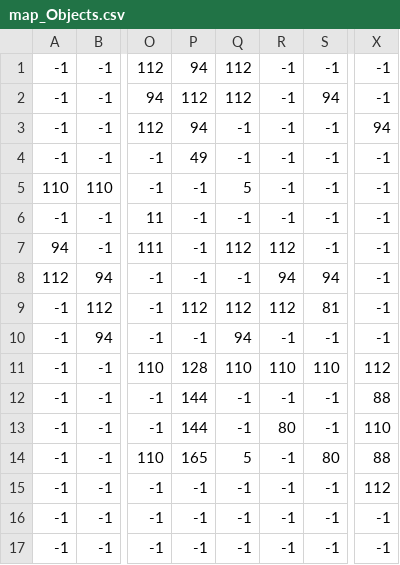
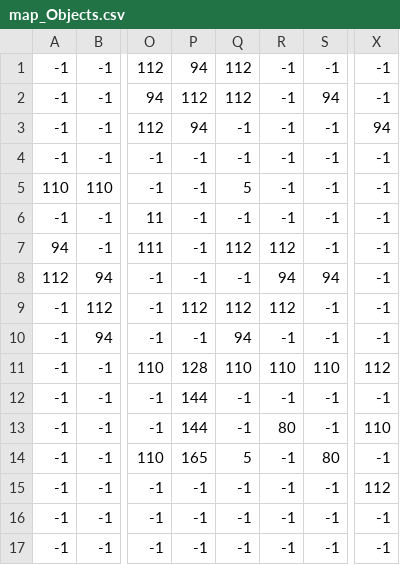
Before and after one commit to bazpxl/sdl_turnbased, a CSV file: asset/map/unittest/map_Objects.csv, drawn as a sheet; only a part is shown, gaps mark what is left out; the diff names each change by its address in the sheet, - before the commit and + after, or states it on an @@ line.

```diff
--- a/asset/map/unittest/map_Objects.csv
+++ b/asset/map/unittest/map_Objects.csv
-P4: 49
+P4: -1
-S9: 81
+S9: -1
-X12: 88
+X12: -1
-X14: 88
+X14: -1
```
Also changed, not shown: 5 other files.
